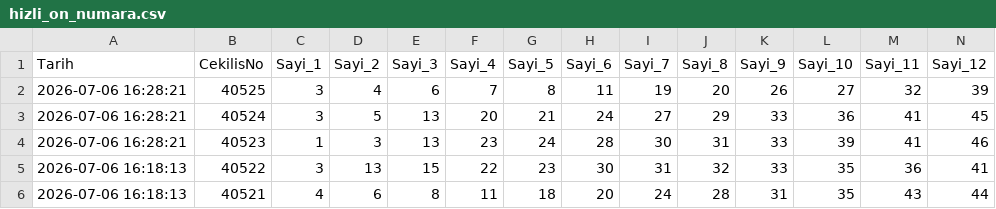
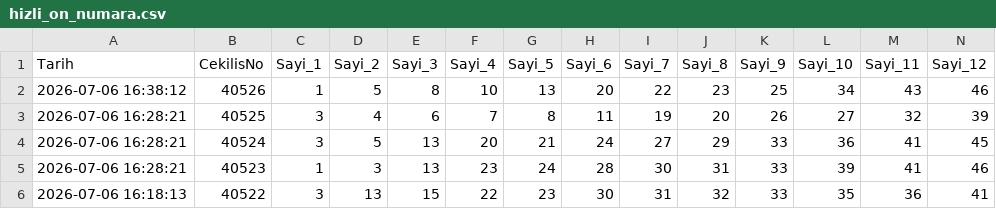
Before and after one commit to egemenulucay-52/hizli-on-numara, a CSV file: hizli_on_numara.csv, drawn as a sheet; only a part is shown; the shorter side is filled out with more unchanged rows; rows hold the shown columns only; the diff names each change by its address in the sheet, - before the commit and + after, or states it on an @@ line.

```diff
--- a/hizli_on_numara.csv
+++ b/hizli_on_numara.csv
+row 2: 2026-07-06 16:38:12 | 40526 | 1 | 5 | 8 | 10 | 13 | 20 | 22 | 23 | 25 | 34 | 43 | 46
```
Also changed, not shown: grup_analizi.csv, 1 other file.
